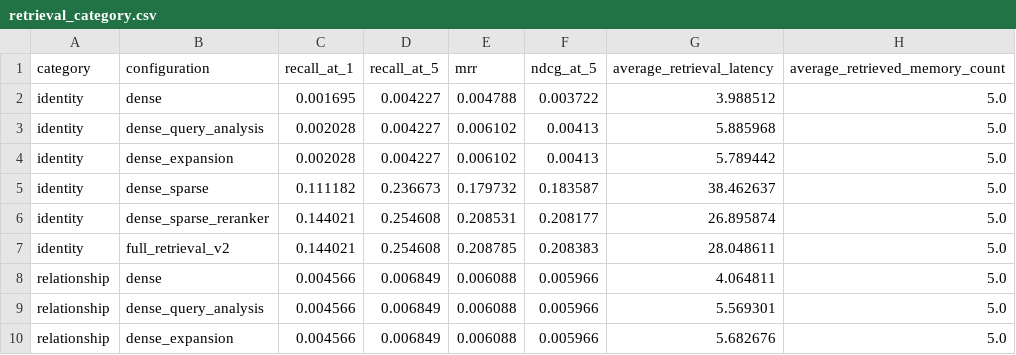
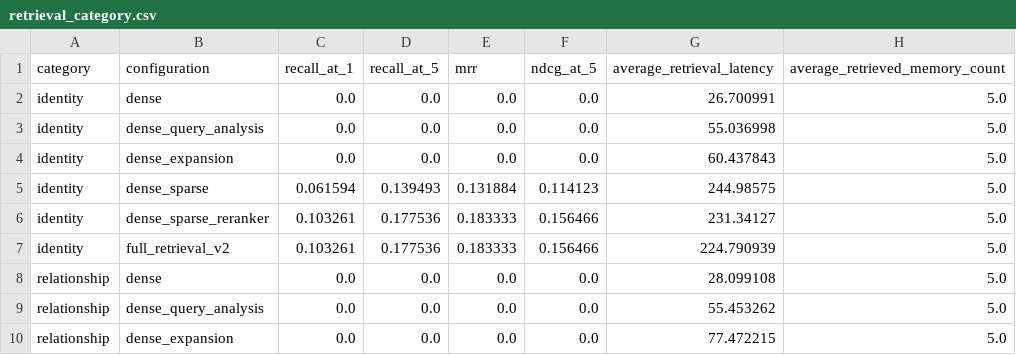
Before and after one commit to yuvnahr/PRIMA_next, a CSV file: evaluation/results/retrieval_category.csv, drawn as a sheet; only a part is shown; the diff covers the shown part only.

```diff
--- a/evaluation/results/retrieval_category.csv
+++ b/evaluation/results/retrieval_category.csv
@@ -1,10 +1,10 @@
 category,configuration,recall_at_1,recall_at_5,mrr,ndcg_at_5,average_retrieval_latency,average_retrieved_memory_count
-identity,dense,0.001695,0.004227,0.004788,0.003722,3.988512,5.0
-identity,dense_query_analysis,0.002028,0.004227,0.006102,0.00413,5.885968,5.0
-identity,dense_expansion,0.002028,0.004227,0.006102,0.00413,5.789442,5.0
-identity,dense_sparse,0.111182,0.236673,0.179732,0.183587,38.462637,5.0
-identity,dense_sparse_reranker,0.144021,0.254608,0.208531,0.208177,26.895874,5.0
-identity,full_retrieval_v2,0.144021,0.254608,0.208785,0.208383,28.048611,5.0
-relationship,dense,0.004566,0.006849,0.006088,0.005966,4.064811,5.0
-relationship,dense_query_analysis,0.004566,0.006849,0.006088,0.005966,5.569301,5.0
-relationship,dense_expansion,0.004566,0.006849,0.006088,0.005966,5.682676,5.0
+identity,dense,0.0,0.0,0.0,0.0,26.700991,5.0
+identity,dense_query_analysis,0.0,0.0,0.0,0.0,55.036998,5.0
+identity,dense_expansion,0.0,0.0,0.0,0.0,60.437843,5.0
+identity,dense_sparse,0.061594,0.139493,0.131884,0.114123,244.98575,5.0
+identity,dense_sparse_reranker,0.103261,0.177536,0.183333,0.156466,231.34127,5.0
+identity,full_retrieval_v2,0.103261,0.177536,0.183333,0.156466,224.790939,5.0
+relationship,dense,0.0,0.0,0.0,0.0,28.099108,5.0
+relationship,dense_query_analysis,0.0,0.0,0.0,0.0,55.453262,5.0
+relationship,dense_expansion,0.0,0.0,0.0,0.0,77.472215,5.0
```
Also changed, not shown: 3 added rows, 3 removed rows and 81 edited cells elsewhere in this file, evaluation/results/retrieval_ablation.csv, 12 other files.
